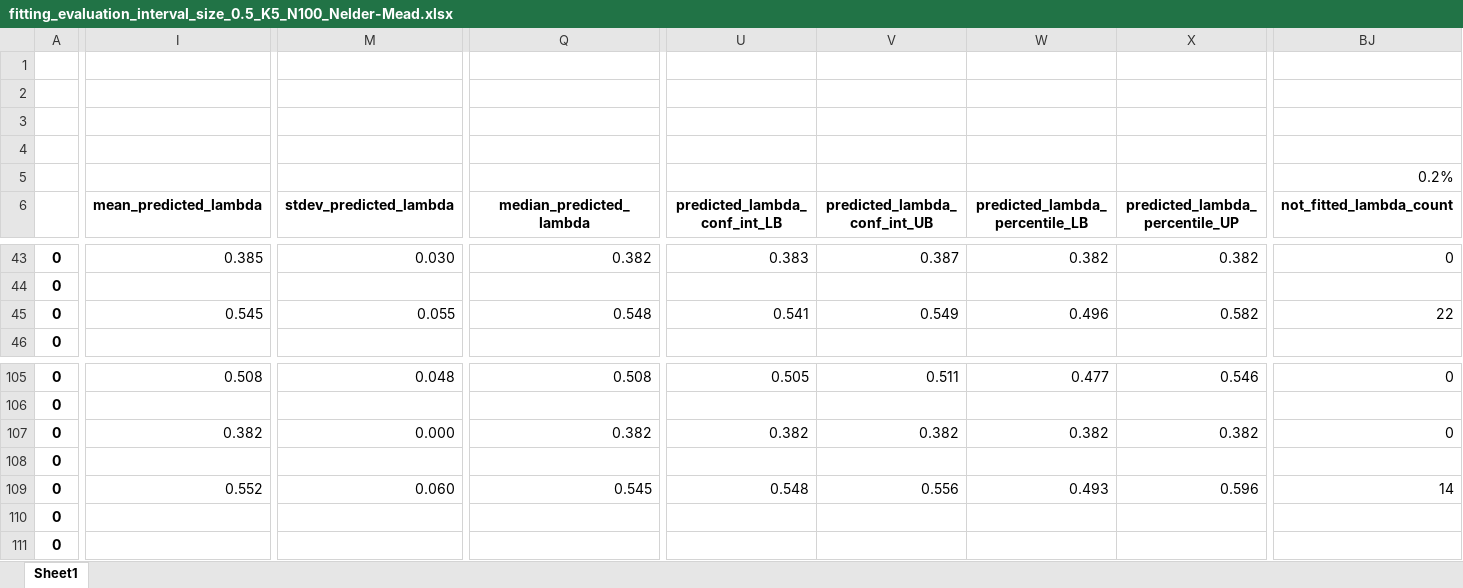
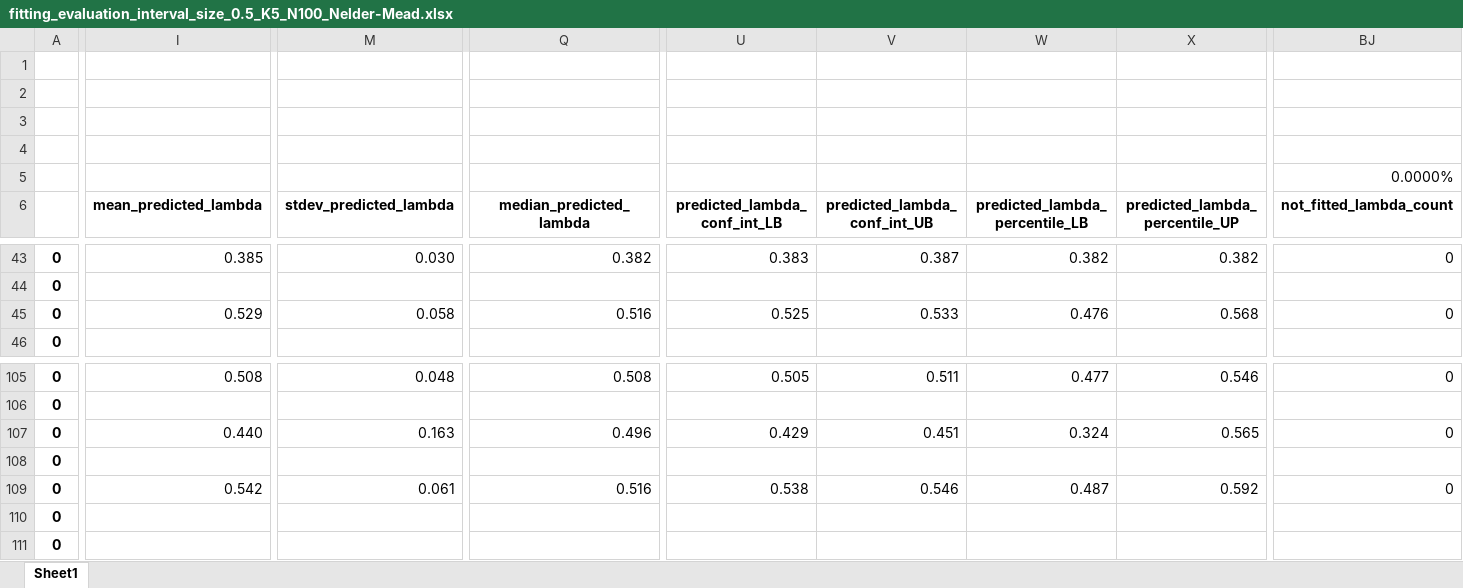
Before and after one commit to tomaskourim/amistat2019, an Excel workbook: results/fitting_evaluation_interval_size_0.5_K5_N100_Nelder-Mead.xlsx, sheet Sheet1, drawn as a sheet; only a part is shown, gaps mark what is left out; values as stored, in another font and other column widths than the file's, no borders; removed rows and columns are numbered as before the commit, all else as after; rows hold the shown columns only; the diff covers the shown part only; the diff names each change by its address in the sheet, - before the commit and + after, or states it on an @@ line.

```diff
--- a/results/fitting_evaluation_interval_size_0.5_K5_N100_Nelder-Mead.xlsx (sheet Sheet1)
+++ b/results/fitting_evaluation_interval_size_0.5_K5_N100_Nelder-Mead.xlsx (sheet Sheet1)
-row 5:  |  |  |  |  |  |  |  | 0.2%
+row 5:  |  |  |  |  |  |  |  | 0.0000%
-I45: 0.545
+I45: 0.529
-M45: 0.055
+M45: 0.058
-Q45: 0.548
+Q45: 0.516
-U45: 0.541
+U45: 0.525
-V45: 0.549
+V45: 0.533
-W45: 0.496
+W45: 0.476
-X45: 0.582
+X45: 0.568
-BJ45: 22
+BJ45: 0
-I107: 0.382
+I107: 0.440
-M107: 0.000
+M107: 0.163
-Q107: 0.382
+Q107: 0.496
-U107: 0.382
+U107: 0.429
-V107: 0.382
+V107: 0.451
-W107: 0.382
+W107: 0.324
-X107: 0.382
+X107: 0.565
-I109: 0.552
+I109: 0.542
-M109: 0.060
+M109: 0.061
-Q109: 0.545
+Q109: 0.516
-U109: 0.548
+U109: 0.538
-V109: 0.556
+V109: 0.546
-W109: 0.493
+W109: 0.487
-X109: 0.596
+X109: 0.592
-BJ109: 14
+BJ109: 0
```
Also changed, not shown: 348 edited cells elsewhere in this sheet, results/fitting_evaluation_interval_size_0.05_K10_N100_Nelder-Mead.xlsx, results/fitting_evaluation_interval_size_0.05_K5_N100_Nelder-Mead.xlsx, 5 other files.
